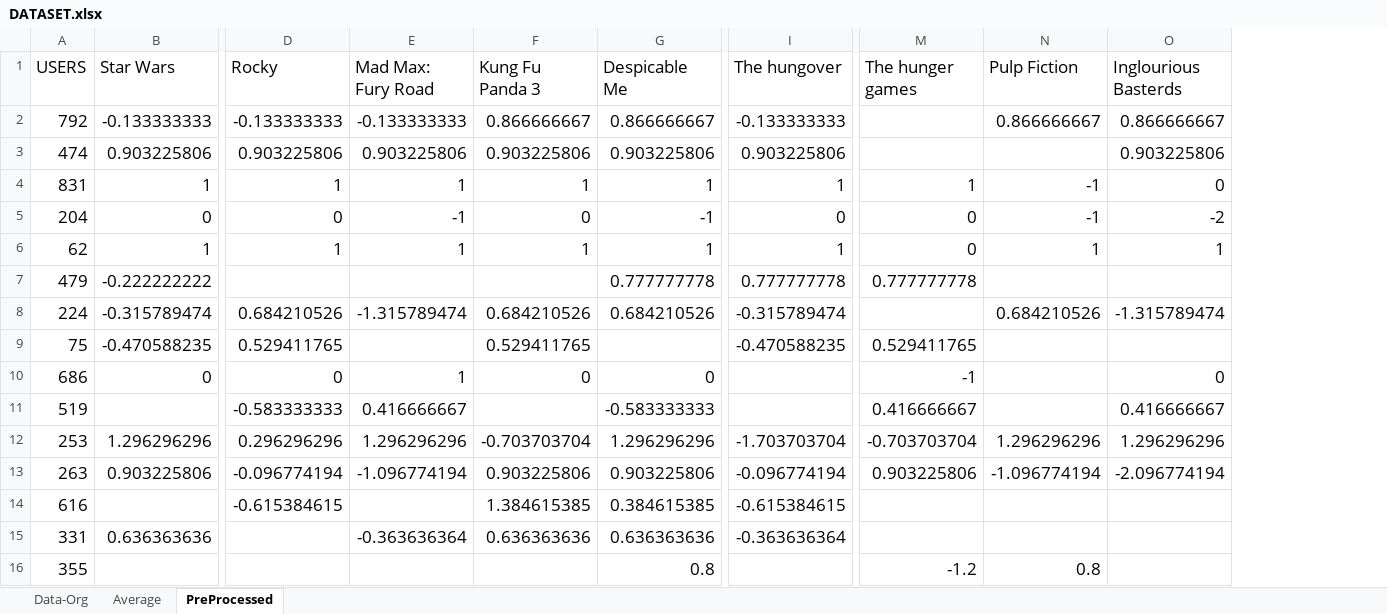
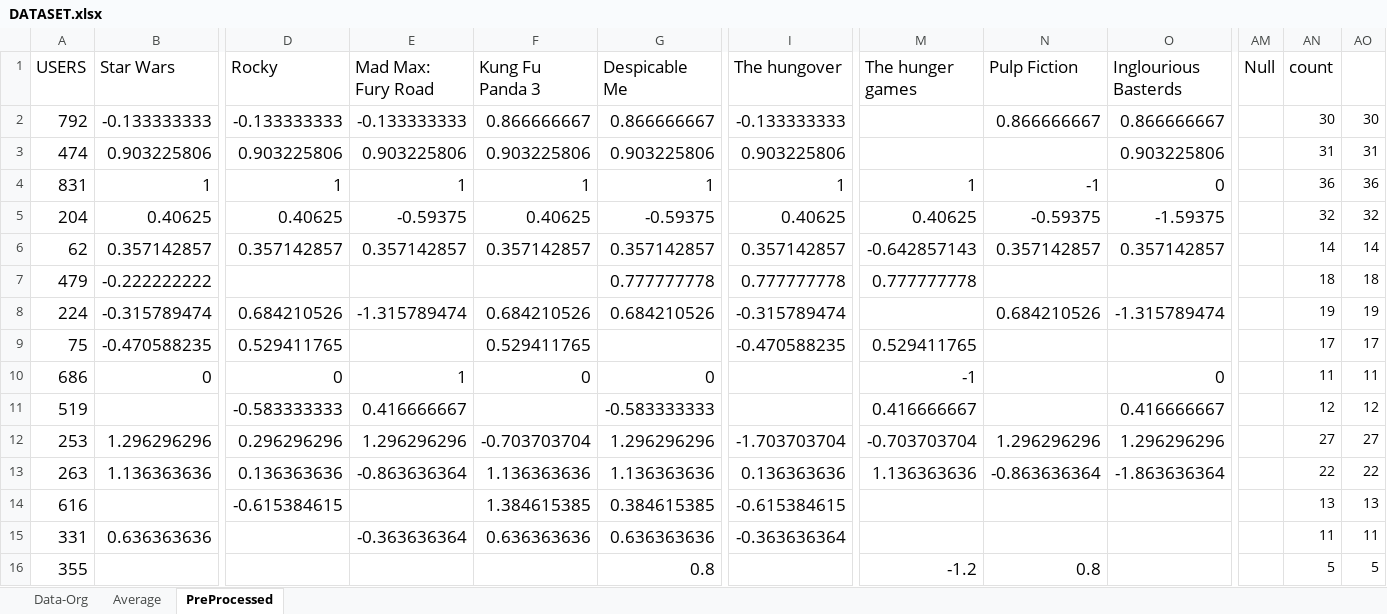
Before and after one commit to rainashastri30/CMPE-239_RecommenderSystems, an Excel workbook: DATASET/DATASET.xlsx, sheet PreProcessed, drawn as a sheet; only a part is shown, gaps mark what is left out; values as stored, in another font and other column widths than the file's, no borders; removed rows and columns are numbered as before the commit, all else as after; rows hold the shown columns only; the diff covers the shown part only; the diff names each change by its address in the sheet, - before the commit and + after, or states it on an @@ line.

Commit message:
Rectifying a value in org dataset and Adding utility for handling different types of evaluations

```diff
--- a/DATASET/DATASET.xlsx (sheet PreProcessed)
+++ b/DATASET/DATASET.xlsx (sheet PreProcessed)
+column AM (Null), empty
+column AN (count), rows 2-4: 30 | 31 | 36; rows 6-12: 14 | 18 | 19 | 17 | 11 | 12 | 27; rows 14-16: 13 | 11 | 5
+column AO, rows 2-4: 30 | 31 | 36; rows 6-12: 14 | 18 | 19 | 17 | 11 | 12 | 27; rows 14-16: 13 | 11 | 5
-row 5: 204 | 0 | 0 | -1 | 0 | -1 | 0 | 0 | -1 | -2
+row 5: 204 | 0.40625 | 0.40625 | -0.59375 | 0.40625 | -0.59375 | 0.40625 | 0.40625 | -0.59375 | -1.59375 |  | 32 | 32
-B6 (Star Wars): 1
+B6 (Star Wars): 0.357142857
-D6 (Rocky): 1
+D6 (Rocky): 0.357142857
-E6 (Mad Max: Fury Road): 1
+E6 (Mad Max: Fury Road): 0.357142857
-F6 (Kung Fu Panda 3): 1
+F6 (Kung Fu Panda 3): 0.357142857
-G6 (Despicable Me): 1
+G6 (Despicable Me): 0.357142857
-I6 (The hungover): 1
+I6 (The hungover): 0.357142857
-M6 (The hunger games): 0
+M6 (The hunger games): -0.642857143
-N6 (Pulp Fiction): 1
+N6 (Pulp Fiction): 0.357142857
-O6 (Inglourious Basterds): 1
+O6 (Inglourious Basterds): 0.357142857
-row 13: 263 | 0.903225806 | -0.096774194 | -1.096774194 | 0.903225806 | 0.903225806 | -0.096774194 | 0.903225806 | -1.096774194 | -2.096774194
+row 13: 263 | 1.136363636 | 0.136363636 | -0.863636364 | 1.136363636 | 1.136363636 | 0.136363636 | 1.136363636 | -0.863636364 | -1.863636364 |  | 22 | 22
```
Also changed, not shown: 5 edited cells elsewhere in this sheet, sheet Data-Org, sheet Average, formulas that keep their value, 2 other files.
